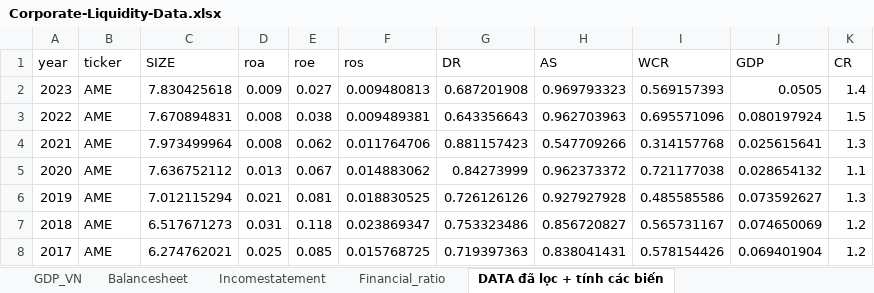
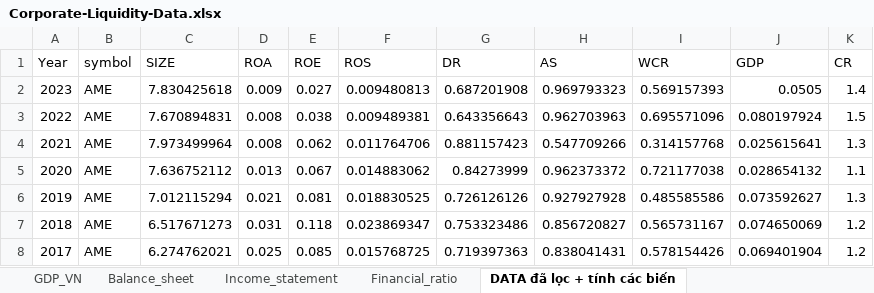
Before and after one commit to ngocminh0123/Corporate-Liquidity-Analysis, an Excel workbook: Corporate-Liquidity-Data.xlsx, sheet DATA đã lọc + tính các biến, drawn as a sheet; only a part is shown; values as stored, in another font and other column widths than the file's, no borders; the diff names each change by its address in the sheet, - before the commit and + after, or states it on an @@ line.

Commit message:
update data file

```diff
--- a/Corporate-Liquidity-Data.xlsx (sheet DATA đã lọc + tính các biến)
+++ b/Corporate-Liquidity-Data.xlsx (sheet DATA đã lọc + tính các biến)
-sheet tab: Balancesheet
+sheet tab: Balance_sheet
-sheet tab: Incomestatement
+sheet tab: Income_statement
-A1: year
+A1: Year
-B1: ticker
+B1: symbol
-D1: roa
+D1: ROA
-E1: roe
+E1: ROE
-F1: ros
+F1: ROS
```
